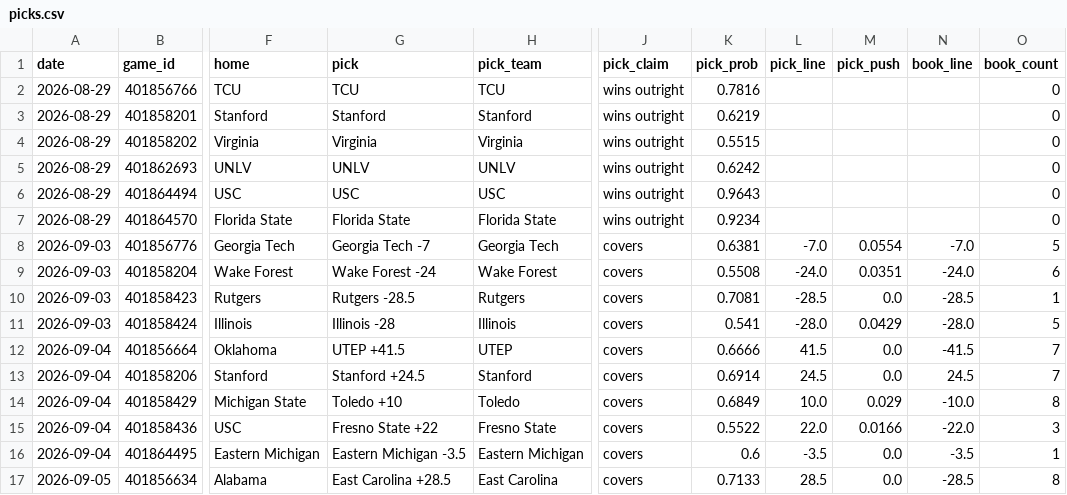
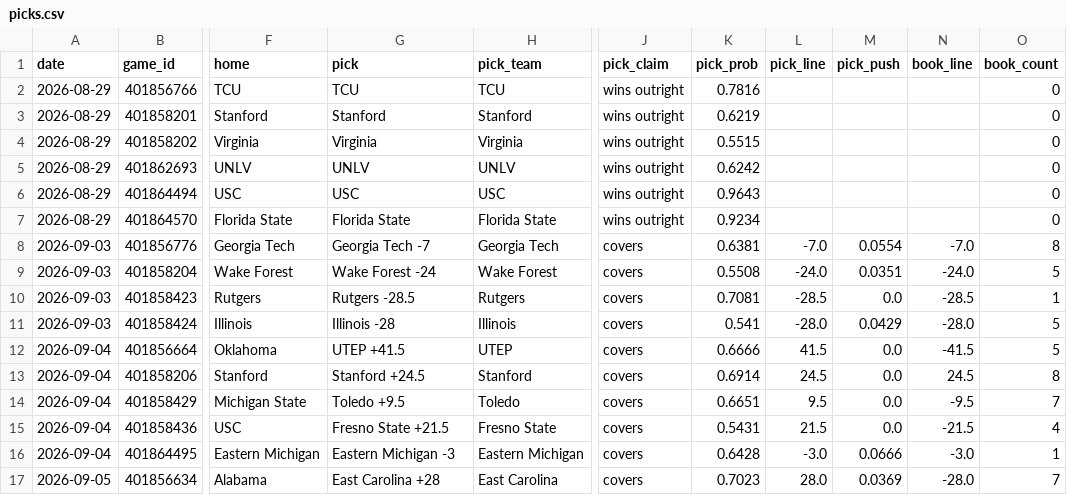
Before and after one commit to azcal/mbm-ncaaf, a CSV file: logs/picks.csv, drawn as a sheet; only a part is shown, gaps mark what is left out; the diff covers the shown part only; the diff names each change by its address in the sheet, - before the commit and + after, or states it on an @@ line.

```diff
--- a/logs/picks.csv
+++ b/logs/picks.csv
-O8 (book_count): 5
+O8 (book_count): 8
-O9 (book_count): 6
+O9 (book_count): 5
-O12 (book_count): 7
+O12 (book_count): 5
-O13 (book_count): 7
+O13 (book_count): 8
-G14 (pick): Toledo +10
+G14 (pick): Toledo +9.5
-K14 (pick_prob): 0.6849
+K14 (pick_prob): 0.6651
-L14 (pick_line): 10.0
+L14 (pick_line): 9.5
-M14 (pick_push): 0.029
+M14 (pick_push): 0.0
-N14 (book_line): -10.0
+N14 (book_line): -9.5
-O14 (book_count): 8
+O14 (book_count): 7
-G15 (pick): Fresno State +22
+G15 (pick): Fresno State +21.5
-K15 (pick_prob): 0.5522
+K15 (pick_prob): 0.5431
-L15 (pick_line): 22.0
+L15 (pick_line): 21.5
-M15 (pick_push): 0.0166
+M15 (pick_push): 0.0
-N15 (book_line): -22.0
+N15 (book_line): -21.5
-O15 (book_count): 3
+O15 (book_count): 4
-G16 (pick): Eastern Michigan -3.5
+G16 (pick): Eastern Michigan -3
-K16 (pick_prob): 0.6
+K16 (pick_prob): 0.6428
-L16 (pick_line): -3.5
+L16 (pick_line): -3.0
-M16 (pick_push): 0.0
+M16 (pick_push): 0.0666
-N16 (book_line): -3.5
+N16 (book_line): -3.0
-G17 (pick): East Carolina +28.5
+G17 (pick): East Carolina +28
-K17 (pick_prob): 0.7133
+K17 (pick_prob): 0.7023
-L17 (pick_line): 28.5
+L17 (pick_line): 28.0
-M17 (pick_push): 0.0
+M17 (pick_push): 0.0369
-N17 (book_line): -28.5
+N17 (book_line): -28.0
-O17 (book_count): 8
+O17 (book_count): 7
```
Also changed, not shown: 1 added row and 72 edited cells elsewhere in this file, logs/predictions.csv, 2 other files.
